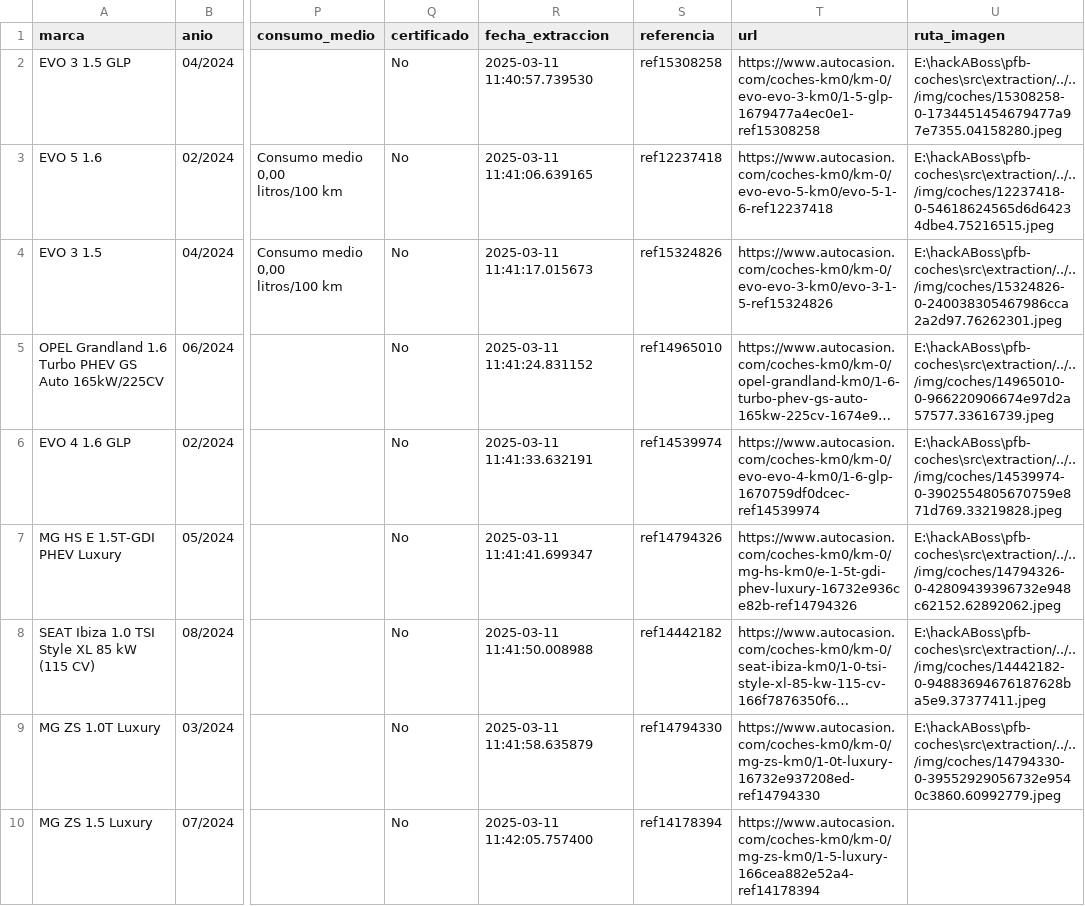
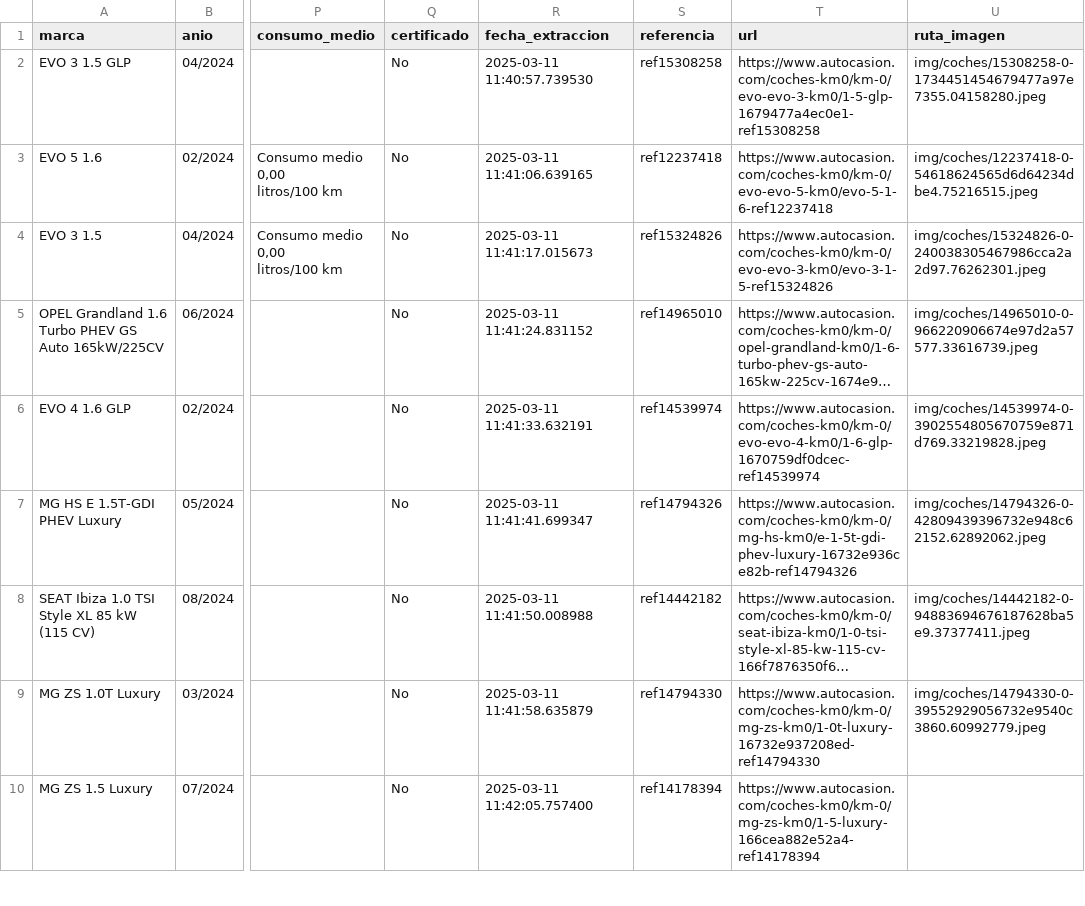
Before and after one commit to Bross-IT/PFB_coches, a CSV file: data/coches_segunda_mano-11-03-2025.csv, drawn as a sheet; only a part is shown, gaps mark what is left out; long unchanged cells end in …; the diff covers the shown part only; the diff names each change by its address in the sheet, - before the commit and + after, or states it on an @@ line.

Commit message:
corregidas url de imagenes en CSVs

```diff
--- a/data/coches_segunda_mano-11-03-2025.csv
+++ b/data/coches_segunda_mano-11-03-2025.csv
-U2 (ruta_imagen): E:\hackABoss\pfb-coches\src\extraction/../../img/coches/15308258-0-1734451454679477a97e7355.04158280.jpeg
+U2 (ruta_imagen): img/coches/15308258-0-1734451454679477a97e7355.04158280.jpeg
-U3 (ruta_imagen): E:\hackABoss\pfb-coches\src\extraction/../../img/coches/12237418-0-54618624565d6d64234dbe4.75216515.jpeg
+U3 (ruta_imagen): img/coches/12237418-0-54618624565d6d64234dbe4.75216515.jpeg
-U4 (ruta_imagen): E:\hackABoss\pfb-coches\src\extraction/../../img/coches/15324826-0-240038305467986cca2a2d97.76262301.jpeg
+U4 (ruta_imagen): img/coches/15324826-0-240038305467986cca2a2d97.76262301.jpeg
-U5 (ruta_imagen): E:\hackABoss\pfb-coches\src\extraction/../../img/coches/14965010-0-966220906674e97d2a57577.33616739.jpeg
+U5 (ruta_imagen): img/coches/14965010-0-966220906674e97d2a57577.33616739.jpeg
-U6 (ruta_imagen): E:\hackABoss\pfb-coches\src\extraction/../../img/coches/14539974-0-3902554805670759e871d769.33219828.jpeg
+U6 (ruta_imagen): img/coches/14539974-0-3902554805670759e871d769.33219828.jpeg
-U7 (ruta_imagen): E:\hackABoss\pfb-coches\src\extraction/../../img/coches/14794326-0-42809439396732e948c62152.62892062.jpeg
+U7 (ruta_imagen): img/coches/14794326-0-42809439396732e948c62152.62892062.jpeg
-U8 (ruta_imagen): E:\hackABoss\pfb-coches\src\extraction/../../img/coches/14442182-0-94883694676187628ba5e9.37377411.jpeg
+U8 (ruta_imagen): img/coches/14442182-0-94883694676187628ba5e9.37377411.jpeg
-U9 (ruta_imagen): E:\hackABoss\pfb-coches\src\extraction/../../img/coches/14794330-0-39552929056732e9540c3860.60992779.jpeg
+U9 (ruta_imagen): img/coches/14794330-0-39552929056732e9540c3860.60992779.jpeg
```
Also changed, not shown: 7 edited cells elsewhere in this file, 12 other files.
